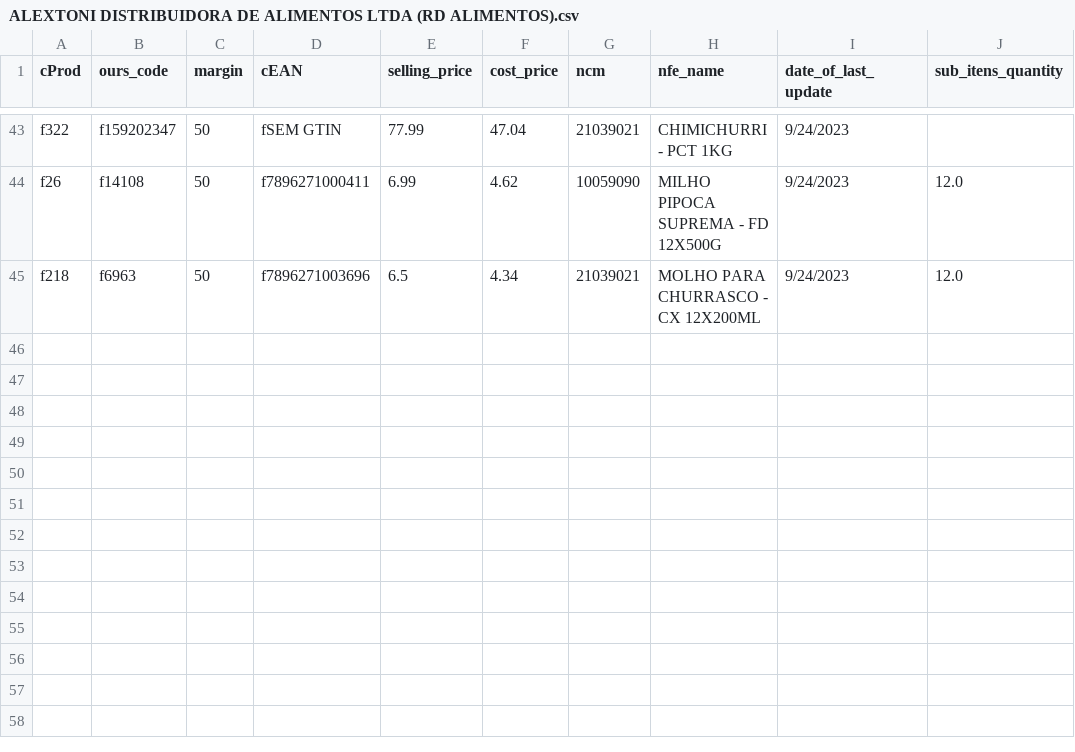
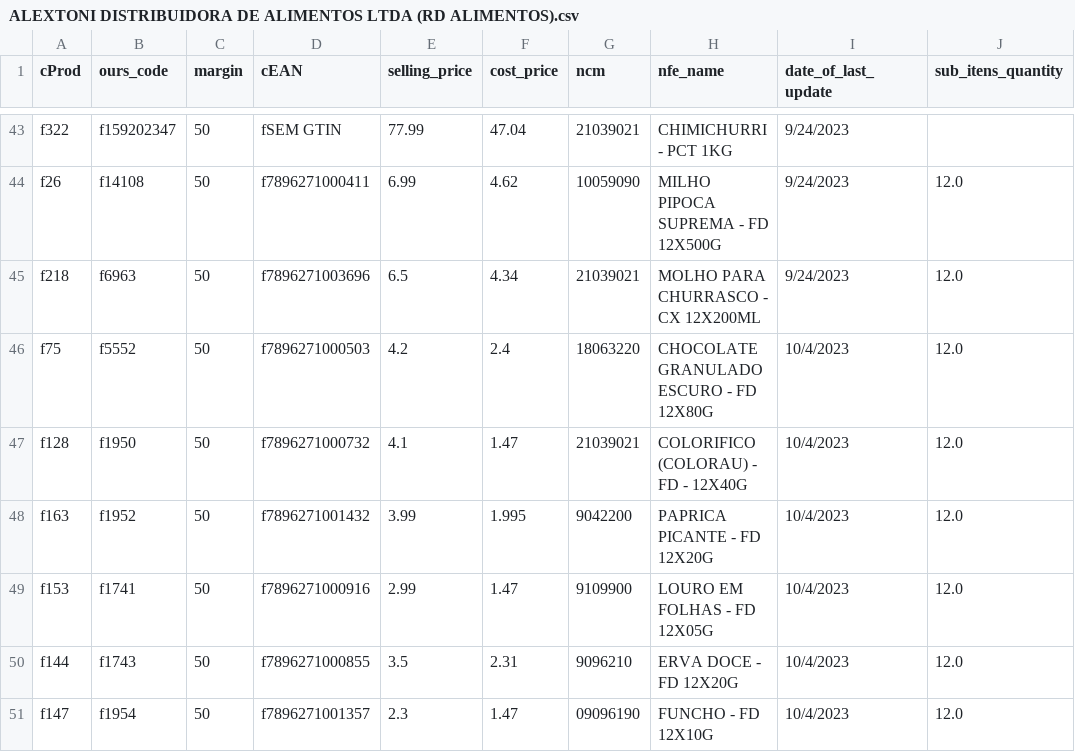
Before and after one commit to I3run01/bot-update-price-python, a CSV file: database/ALEXTONI DISTRIBUIDORA DE ALIMENTOS LTDA (RD ALIMENTOS).csv, drawn as a sheet; only a part is shown, gaps mark what is left out; the diff names each change by its address in the sheet, - before the commit and + after, or states it on an @@ line.

Commit message:
new prods

```diff
--- a/database/ALEXTONI DISTRIBUIDORA DE ALIMENTOS LTDA (RD ALIMENTOS).csv
+++ b/database/ALEXTONI DISTRIBUIDORA DE ALIMENTOS LTDA (RD ALIMENTOS).csv
+row 46: f75 | f5552 | 50 | f7896271000503 | 4.2 | 2.4 | 18063220 | CHOCOLATE GRANULADO ESCURO - FD 12X80G | 10/4/2023 | 12.0
+row 47: f128 | f1950 | 50 | f7896271000732 | 4.1 | 1.47 | 21039021 | COLORIFICO (COLORAU) - FD - 12X40G | 10/4/2023 | 12.0
+row 48: f163 | f1952 | 50 | f7896271001432 | 3.99 | 1.995 | 9042200 | PAPRICA PICANTE - FD 12X20G | 10/4/2023 | 12.0
+row 49: f153 | f1741 | 50 | f7896271000916 | 2.99 | 1.47 | 9109900 | LOURO EM FOLHAS - FD 12X05G | 10/4/2023 | 12.0
+row 50: f144 | f1743 | 50 | f7896271000855 | 3.5 | 2.31 | 9096210 | ERVA DOCE - FD 12X20G | 10/4/2023 | 12.0
+row 51: f147 | f1954 | 50 | f7896271001357 | 2.3 | 1.47 | 09096190 | FUNCHO - FD 12X10G | 10/4/2023 | 12.0
```
Also changed, not shown: database/DEYCON COMERCIO E DISTRIBUICAO LTDA.csv, database/DISTRILOBO REPRES PROD ALIM LTDA.csv, 3 other files.
